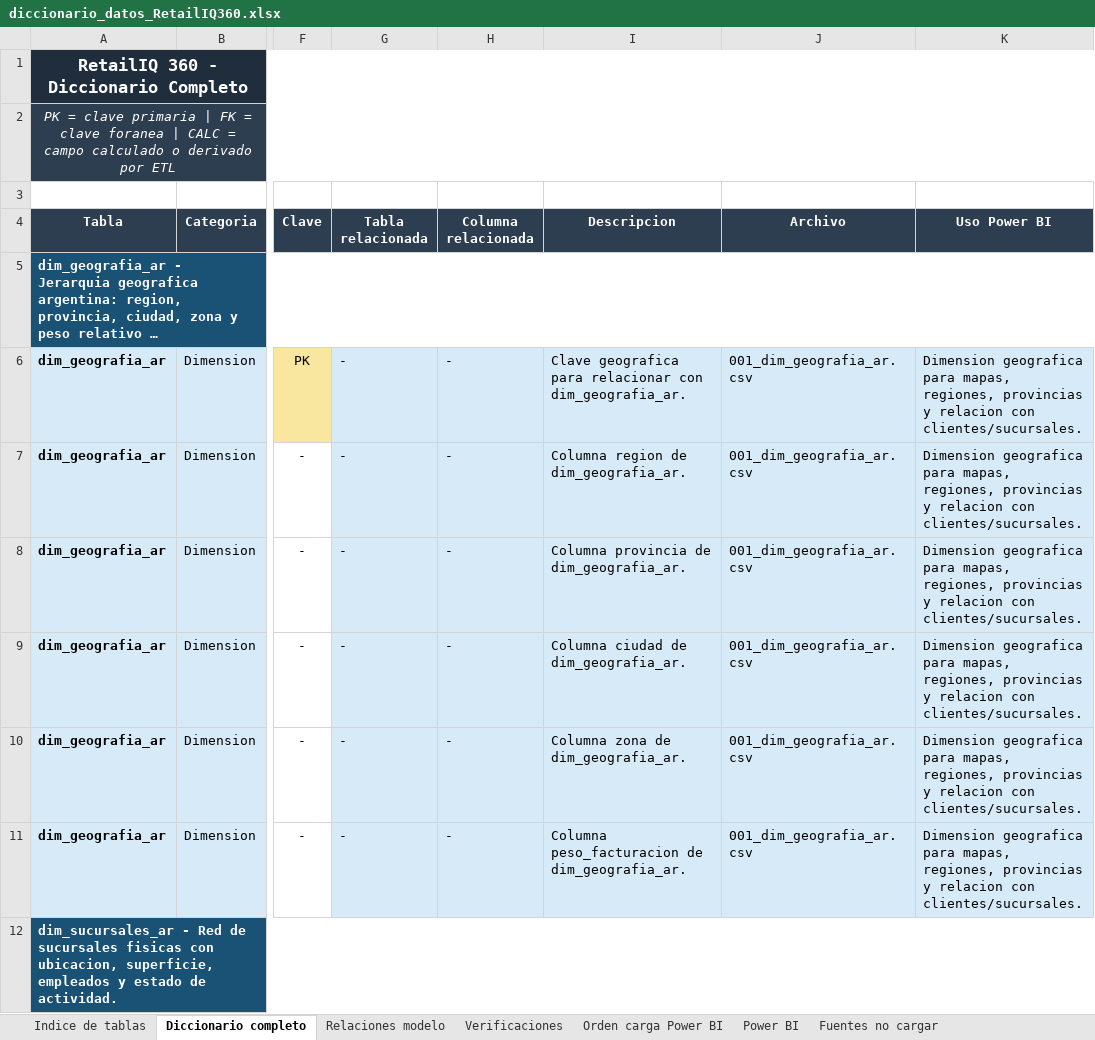
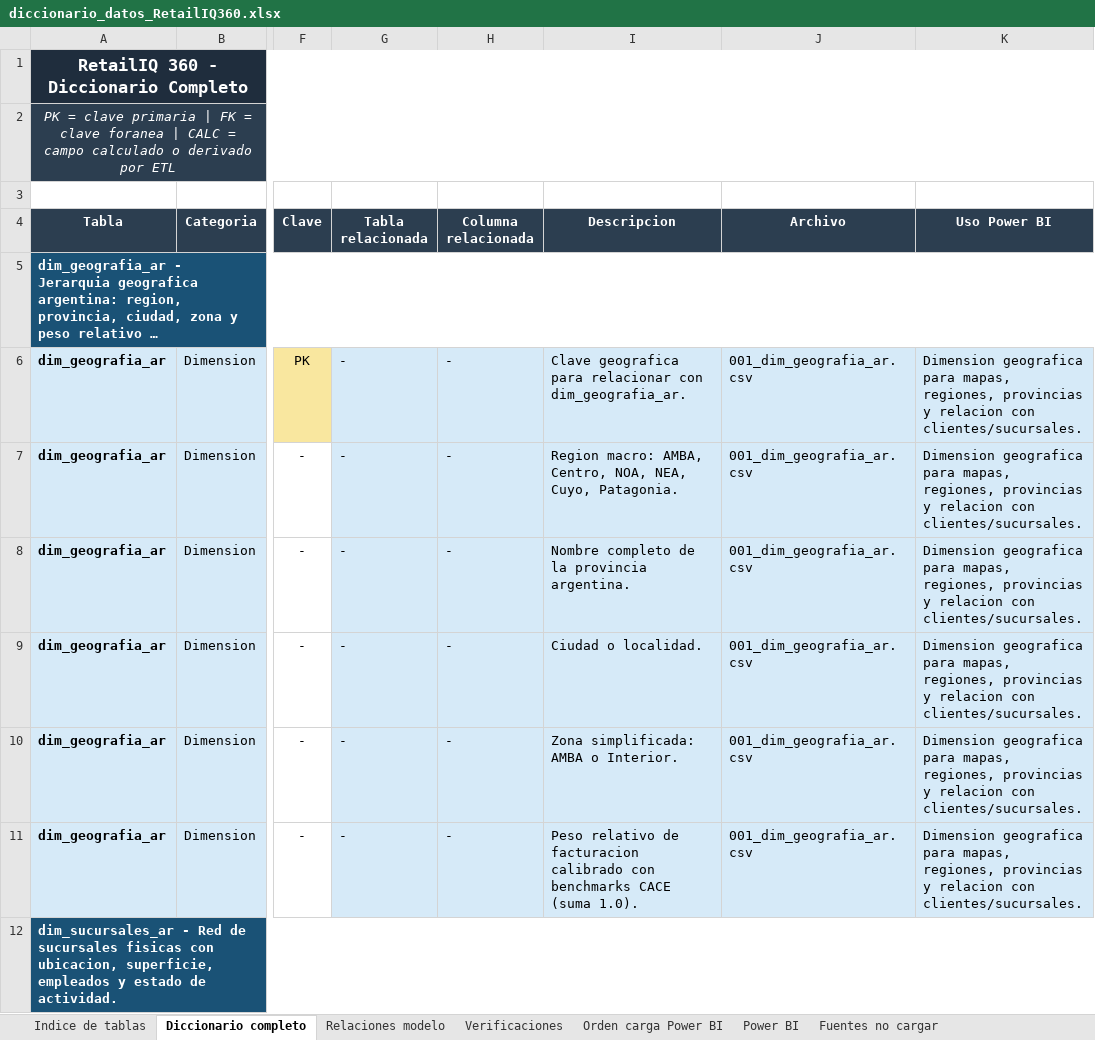
Before and after one commit to carmenifts24/Plataforma-de-Inteligencia-Comercial-Omnicanal, an Excel workbook: extras/diccionario_datos_RetailIQ360.xlsx, sheet Diccionario completo, drawn as a sheet; only a part is shown, gaps mark what is left out; long unchanged cells end in …; values as stored, in another font and other column widths than the file's, no borders; the diff covers the shown part only; the diff names each change by its address in the sheet, - before the commit and + after, or states it on an @@ line.

Commit message:
Actualización dashboard y diccionario d datos

```diff
--- a/extras/diccionario_datos_RetailIQ360.xlsx (sheet Diccionario completo)
+++ b/extras/diccionario_datos_RetailIQ360.xlsx (sheet Diccionario completo)
-I7 (Descripcion): Columna region de dim_geografia_ar.
+I7 (Descripcion): Region macro: AMBA, Centro, NOA, NEA, Cuyo, Patagonia.
-I8 (Descripcion): Columna provincia de dim_geografia_ar.
+I8 (Descripcion): Nombre completo de la provincia argentina.
-I9 (Descripcion): Columna ciudad de dim_geografia_ar.
+I9 (Descripcion): Ciudad o localidad.
-I10 (Descripcion): Columna zona de dim_geografia_ar.
+I10 (Descripcion): Zona simplificada: AMBA o Interior.
-I11 (Descripcion): Columna peso_facturacion de dim_geografia_ar.
+I11 (Descripcion): Peso relativo de facturacion calibrado con benchmarks CACE (suma 1.0).
```
Also changed, not shown: 87 edited cells and cell formats elsewhere in this sheet, sheet Verificaciones, sheet Power BI, 5 other files.
